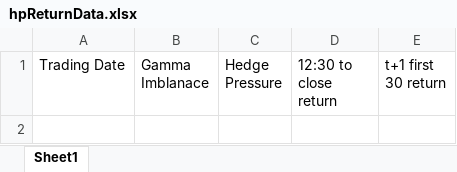
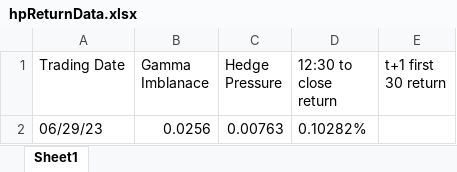
Before and after one commit to M3rcy-olu/Hedge-Fund-Behavior-Analysis, an Excel workbook: hpReturnData.xlsx, sheet Sheet1, drawn as a sheet; values as stored, in another font and other column widths than the file's, no borders; the diff names each change by its address in the sheet, - before the commit and + after, or states it on an @@ line.

Commit message:
Added a column to tract the return up untill 12:30

```diff
--- a/hpReturnData.xlsx (sheet Sheet1)
+++ b/hpReturnData.xlsx (sheet Sheet1)
+row 2: 06/29/23 | 0.0256 | 0.00763 | 0.10282%
```
Also changed, not shown: calls_output.xlsx, puts_output.xlsx, 3 other files.
